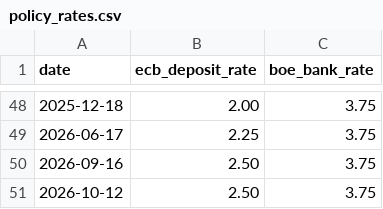
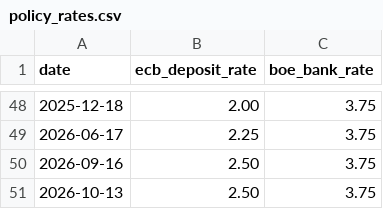
Before and after one commit to muradhaj/Rates-and-Banks, a CSV file: data/policy_rates.csv, drawn as a sheet; only a part is shown, gaps mark what is left out.

```diff
--- a/data/policy_rates.csv
+++ b/data/policy_rates.csv
@@ -50,2 +50,2 @@ date,ecb_deposit_rate,boe_bank_rate
 2026-09-16,2.50,3.75
-2026-10-12,2.50,3.75
+2026-10-13,2.50,3.75
```
Also changed, not shown: 1 other file.
